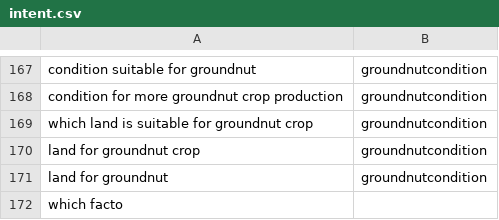
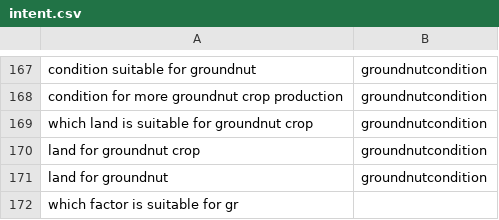
Before and after one commit to reflectstars/NLP-ANN-Agriculture-Chatbot, a CSV file: datasets/intent.csv, drawn as a sheet; only a part is shown, gaps mark what is left out.

Commit message:
fixed: typo

```diff
--- a/datasets/intent.csv
+++ b/datasets/intent.csv
@@ -171,2 +171,2 @@ land for groundnut crop,groundnutcondition
 land for groundnut,groundnutcondition
-which facto
+which factor is suitable for gr
```
